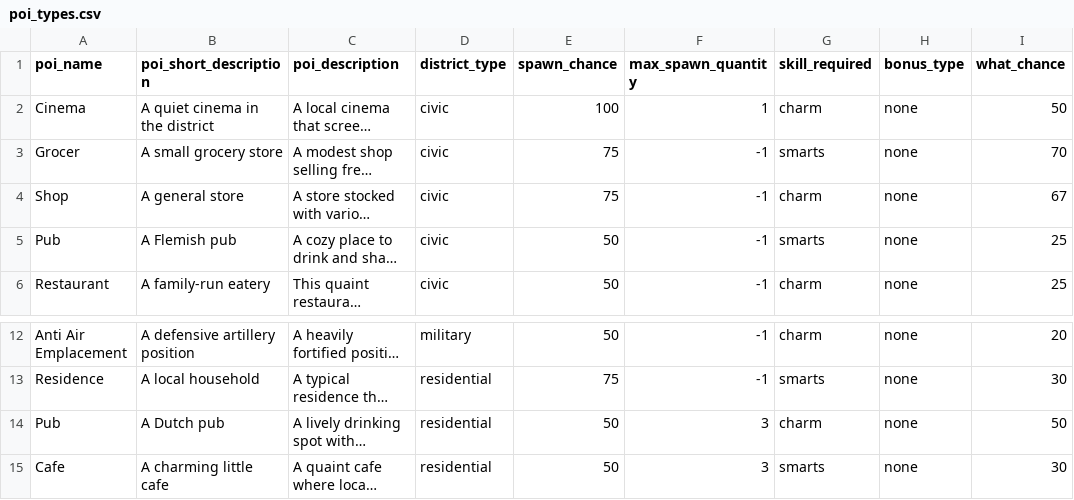
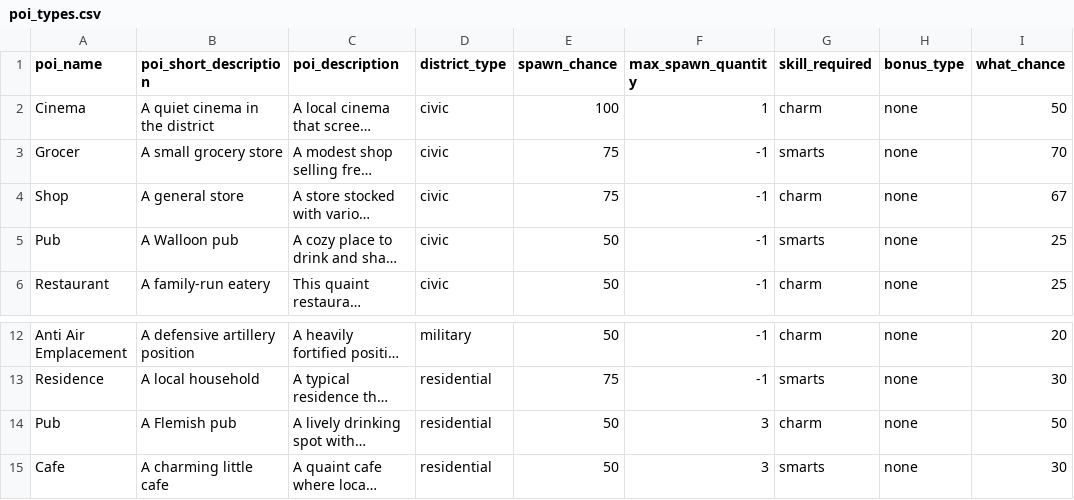
Before and after one commit to Stormwind-Gaming/stw-gogj-24, a CSV file: data/poi_types.csv, drawn as a sheet; only a part is shown, gaps mark what is left out; long unchanged cells end in …; the diff names each change by its address in the sheet, - before the commit and + after, or states it on an @@ line.

```diff
--- a/data/poi_types.csv
+++ b/data/poi_types.csv
-B5 (poi_short_description): A Flemish pub
+B5 (poi_short_description): A Walloon pub
-B14 (poi_short_description): A Dutch pub
+B14 (poi_short_description): A Flemish pub
```
Also changed, not shown: 7 other files.
